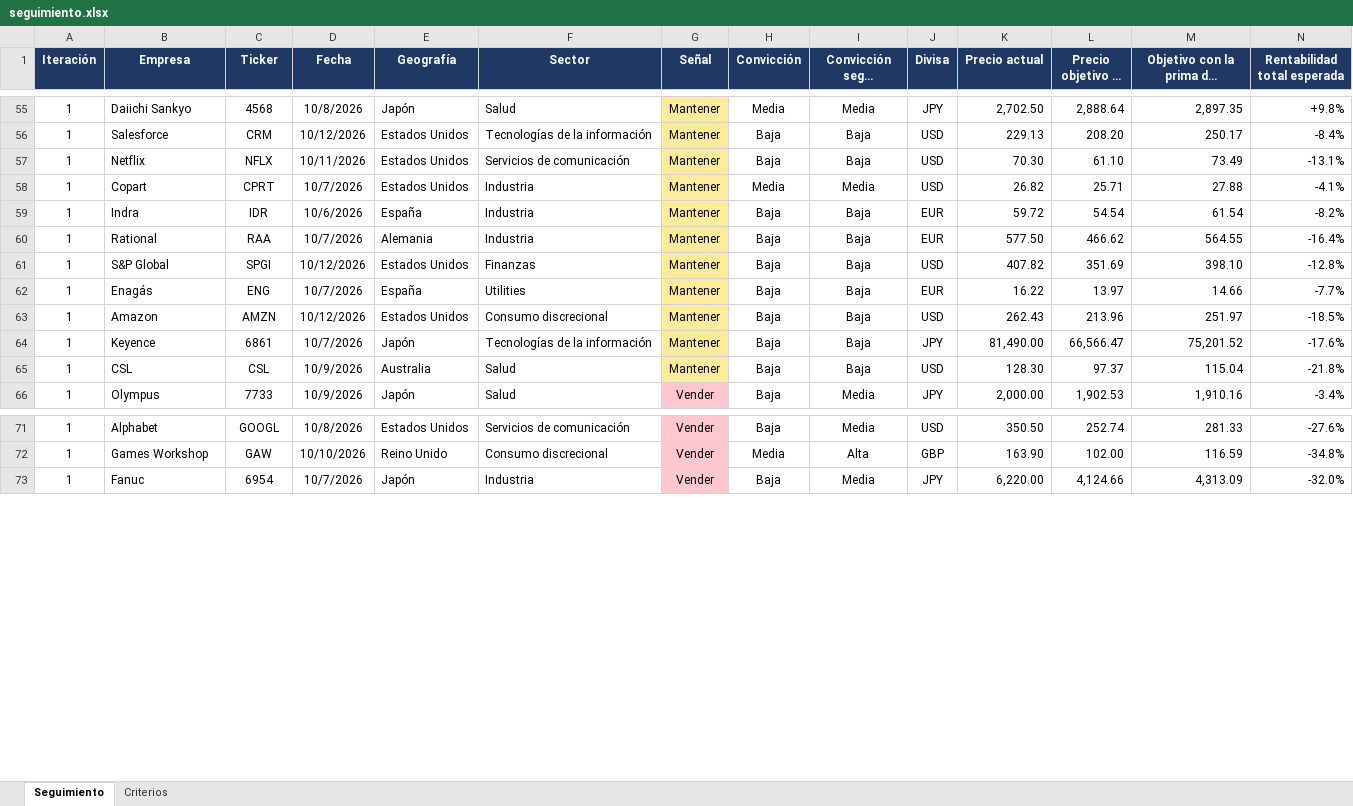
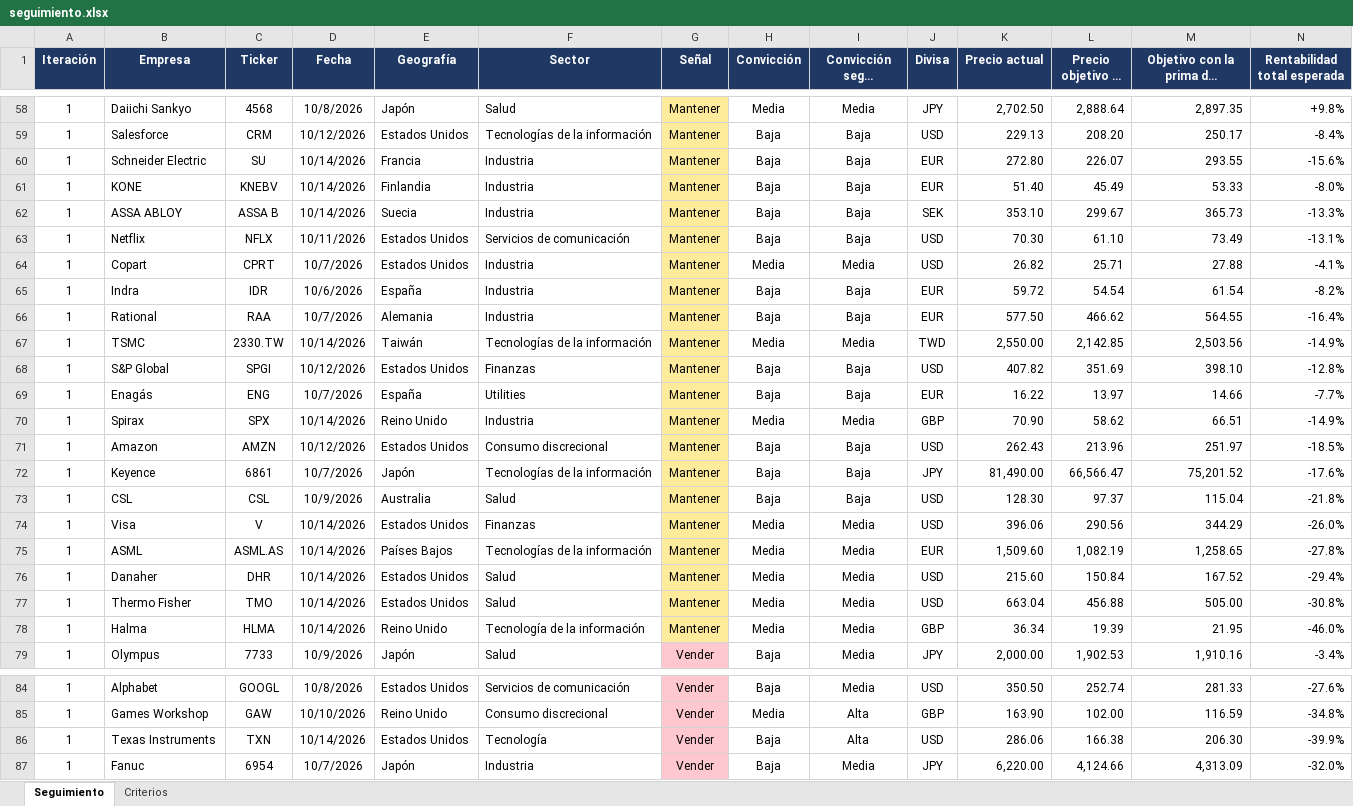
Before and after one commit to HotisS/analisis-inversion, an Excel workbook: seguimiento.xlsx, sheet Seguimiento, drawn as a sheet; only a part is shown, gaps mark what is left out; long unchanged cells end in …; values as stored, in another font and other column widths than the file's, no borders; rows hold the shown columns only; the diff covers the shown part only; the diff names each change by its address in the sheet, - before the commit and + after, or states it on an @@ line.

```diff
--- a/seguimiento.xlsx (sheet Seguimiento)
+++ b/seguimiento.xlsx (sheet Seguimiento)
+row 60: 1 | Schneider Electric | SU | 10/14/2026 | Francia | Industria | Mantener | Baja | Baja | EUR | 272.80 | 226.07 | 293.55 | -15.6%
+row 61: 1 | KONE | KNEBV | 10/14/2026 | Finlandia | Industria | Mantener | Baja | Baja | EUR | 51.40 | 45.49 | 53.33 | -8.0%
+row 62: 1 | ASSA ABLOY | ASSA B | 10/14/2026 | Suecia | Industria | Mantener | Baja | Baja | SEK | 353.10 | 299.67 | 365.73 | -13.3%
+row 67: 1 | TSMC | 2330.TW | 10/14/2026 | Taiwán | Tecnologías de la información | Mantener | Media | Media | TWD | 2,550.00 | 2,142.85 | 2,503.56 | -14.9%
+row 70: 1 | Spirax | SPX | 10/14/2026 | Reino Unido | Industria | Mantener | Media | Media | GBP | 70.90 | 58.62 | 66.51 | -14.9%
+row 74: 1 | Visa | V | 10/14/2026 | Estados Unidos | Finanzas | Mantener | Media | Media | USD | 396.06 | 290.56 | 344.29 | -26.0%
+row 75: 1 | ASML | ASML.AS | 10/14/2026 | Países Bajos | Tecnologías de la información | Mantener | Media | Media | EUR | 1,509.60 | 1,082.19 | 1,258.65 | -27.8%
+row 76: 1 | Danaher | DHR | 10/14/2026 | Estados Unidos | Salud | Mantener | Media | Media | USD | 215.60 | 150.84 | 167.52 | -29.4%
+row 77: 1 | Thermo Fisher | TMO | 10/14/2026 | Estados Unidos | Salud | Mantener | Media | Media | USD | 663.04 | 456.88 | 505.00 | -30.8%
+row 78: 1 | Halma | HLMA | 10/14/2026 | Reino Unido | Tecnología de la información | Mantener | Media | Media | GBP | 36.34 | 19.39 | 21.95 | -46.0%
+row 86: 1 | Texas Instruments | TXN | 10/14/2026 | Estados Unidos | Tecnología | Vender | Baja | Alta | USD | 286.06 | 166.38 | 206.30 | -39.9%
```
Also changed, not shown: 3 added rows elsewhere in this sheet, 4 other files.
